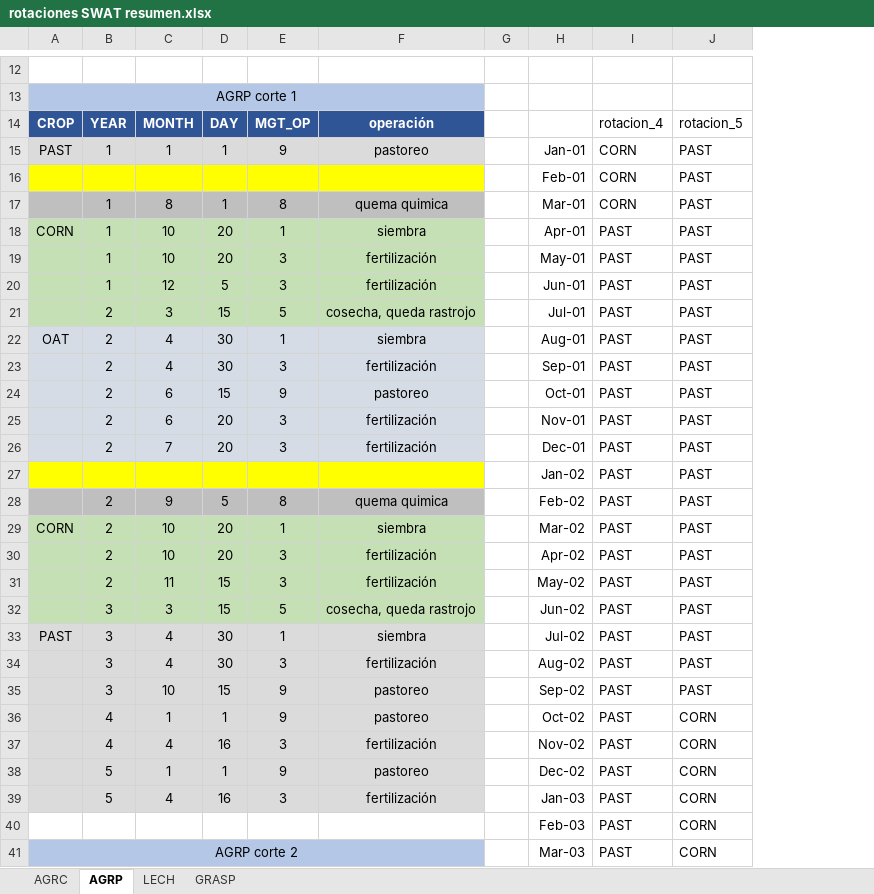
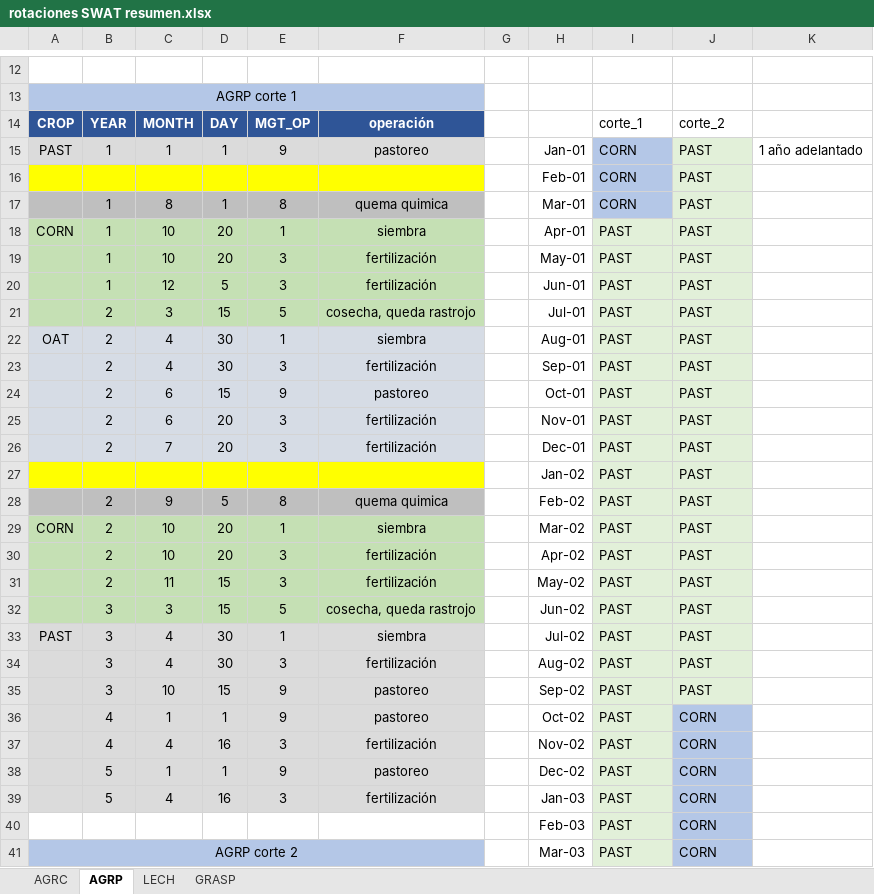
Before and after one commit to AugustoSouto/Tesis, an Excel workbook: rotaciones SWAT resumen.xlsx, sheet AGRP, drawn as a sheet; only a part is shown, gaps mark what is left out; values as stored, in another font and other column widths than the file's, no borders; conditional formats not drawn; removed rows and columns are numbered as before the commit, all else as after; the diff covers the shown part only; the diff names each change by its address in the sheet, - before the commit and + after, or states it on an @@ line.

```diff
--- a/rotaciones SWAT resumen.xlsx (sheet AGRP)
+++ b/rotaciones SWAT resumen.xlsx (sheet AGRP)
-column G, empty
+column G, empty
+column K, row 15: 1 año adelantado
-I14: rotacion_4
+I14: corte_1
-J14: rotacion_5
+J14: corte_2
-I15:I17 fill: none
+I15:I17 fill: #B4C7E7
-J15:J17 fill: none
+J15:J17 fill: #E2F0D9
-I18:J35 fill: none
+I18:J35 fill: #E2F0D9
-I36:I41 fill: none
+I36:I41 fill: #E2F0D9
-J36:J41 fill: none
+J36:J41 fill: #B4C7E7
```
Also changed, not shown: 12 removed rows and cell formats elsewhere in this sheet, sheet LECH, sheet AGRC, 9 other files.
